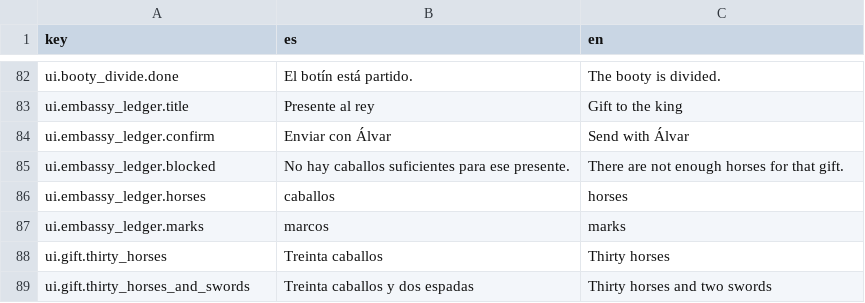
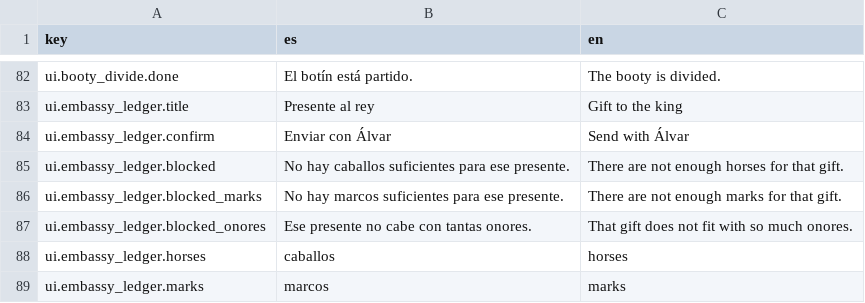
Before and after one commit to lqborges/mio-cid, a CSV file: content/locales/strings.csv, drawn as a sheet; only a part is shown, gaps mark what is left out; the shorter side is filled out with more unchanged rows; the diff names each change by its address in the sheet, - before the commit and + after, or states it on an @@ line.

Commit message:
fix: address review feedback for Embassy 1 / GiftToKing

```diff
--- a/content/locales/strings.csv
+++ b/content/locales/strings.csv
+row 86: ui.embassy_ledger.blocked_marks | No hay marcos suficientes para ese presente. | There are not enough marks for that gift.
+row 87: ui.embassy_ledger.blocked_onores | Ese presente no cabe con tantas onores. | That gift does not fit with so much onores.
```
Also changed, not shown: 6 other files.
